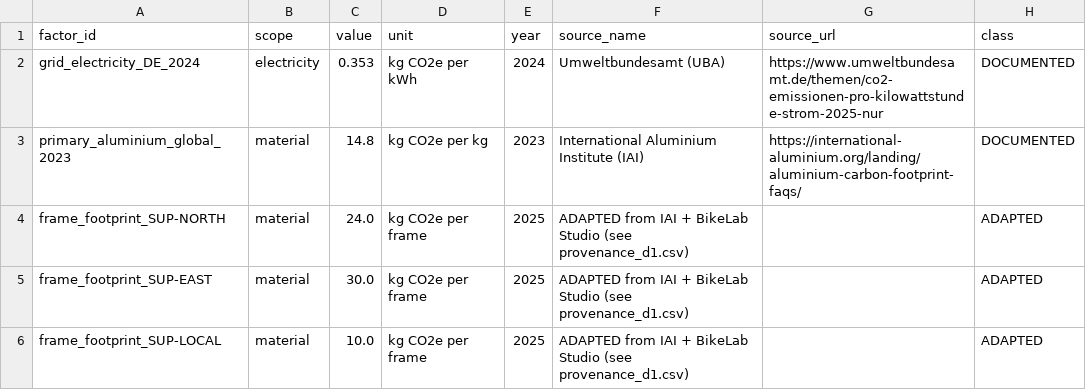
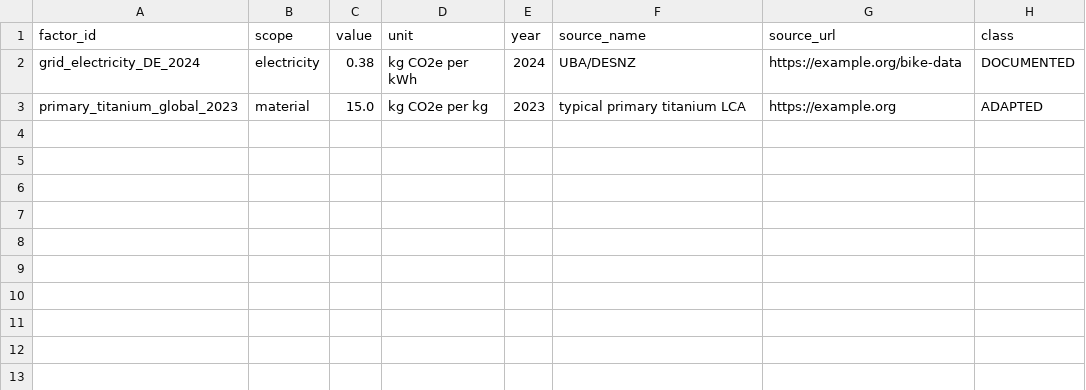
Before and after one commit to celinabrueck-alt/Mobilephone, a CSV file: emission_factors.csv, drawn as a sheet.

Commit message:
Update emission_factors.csv

```diff
--- a/emission_factors.csv
+++ b/emission_factors.csv
@@ -1,6 +1,3 @@
 factor_id,scope,value,unit,year,source_name,source_url,class
-grid_electricity_DE_2024,electricity,0.353,kg CO2e per kWh,2024,Umweltbundesamt (UBA),https://www.umweltbundesamt.de/themen/co2-emissionen-pro-kilowattstunde-strom-2025-nur,DOCUMENTED
-primary_aluminium_global_2023,material,14.8,kg CO2e per kg,2023,International Aluminium Institute (IAI),https://international-aluminium.org/landing/aluminium-carbon-footprint-faqs/,DOCUMENTED
-frame_footprint_SUP-NORTH,material,24.0,kg CO2e per frame,2025,ADAPTED from IAI + BikeLab Studio (see provenance_d1.csv),,ADAPTED
-frame_footprint_SUP-EAST,material,30.0,kg CO2e per frame,2025,ADAPTED from IAI + BikeLab Studio (see provenance_d1.csv),,ADAPTED
-frame_footprint_SUP-LOCAL,material,10.0,kg CO2e per frame,2025,ADAPTED from IAI + BikeLab Studio (see provenance_d1.csv),,ADAPTED
+grid_electricity_DE_2024,electricity,0.38,kg CO2e per kWh,2024,UBA/DESNZ,https://example.org/bike-data,DOCUMENTED
+primary_titanium_global_2023,material,15.0,kg CO2e per kg,2023,typical primary titanium LCA,https://example.org,ADAPTED
```
